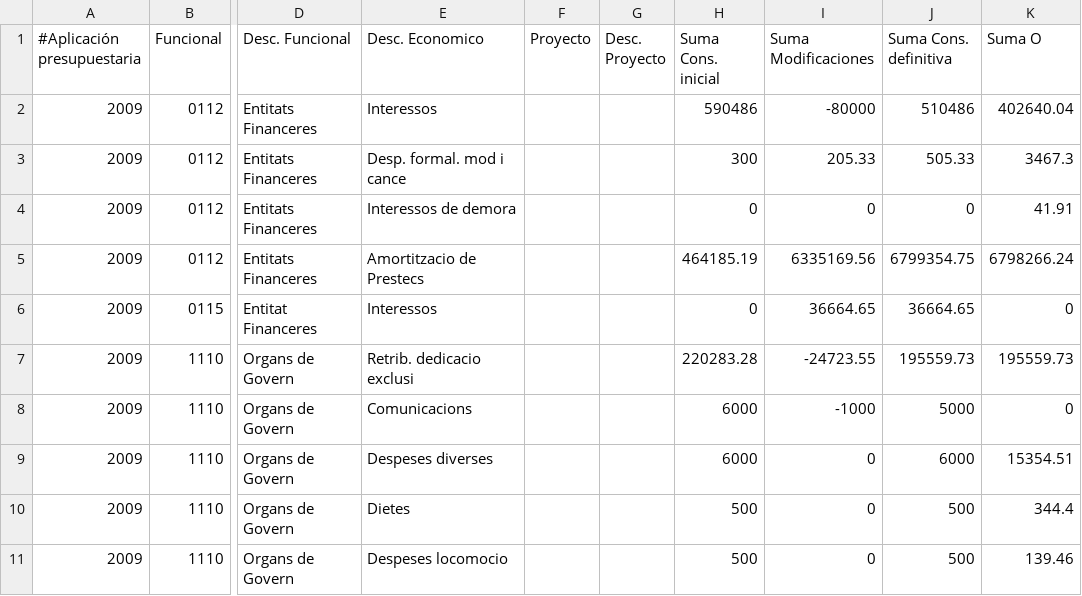
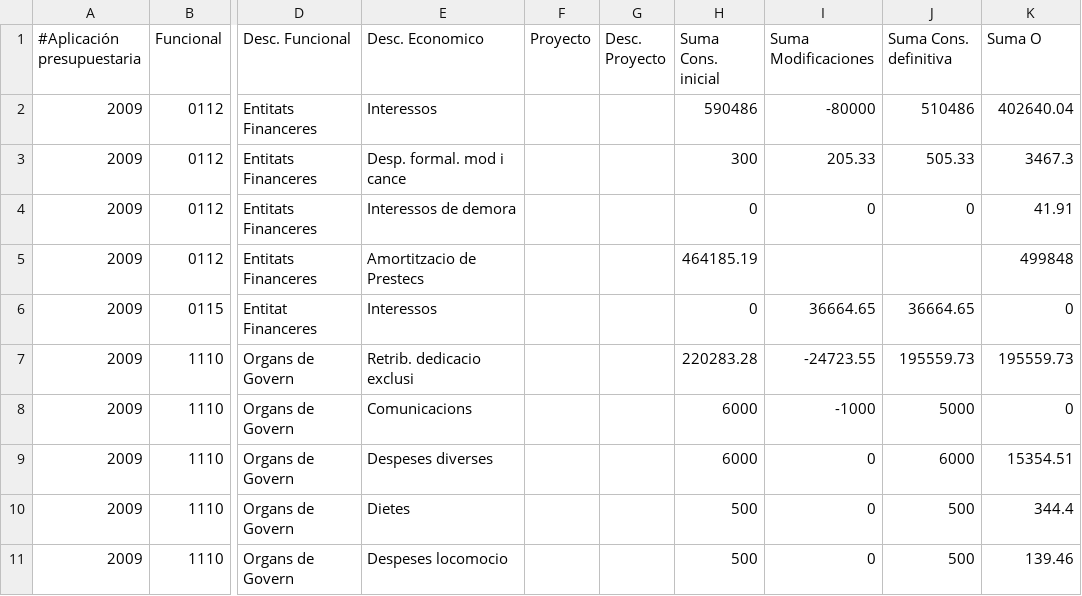
Before and after one commit to civio/presupuesto-silla, a CSV file: data/ca/municipio/2009/ejecucion_gastos.csv, drawn as a sheet; only a part is shown, gaps mark what is left out; the diff names each change by its address in the sheet, - before the commit and + after, or states it on an @@ line.

Commit message:
Amend loans related data in 2009 budget per customer request

```diff
--- a/data/ca/municipio/2009/ejecucion_gastos.csv
+++ b/data/ca/municipio/2009/ejecucion_gastos.csv
-I5 (Suma Modificaciones): 6335169.56
+I5 (Suma Modificaciones): (empty)
-J5 (Suma Cons. definitiva): 6799354.75
+J5 (Suma Cons. definitiva): (empty)
-K5 (Suma O): 6798266.24
+K5 (Suma O): 499848
```
Also changed, not shown: data/ca/municipio/2009/ejecucion_ingresos.csv, data/ca/municipio/2009/gastos.csv, 5 other files.
